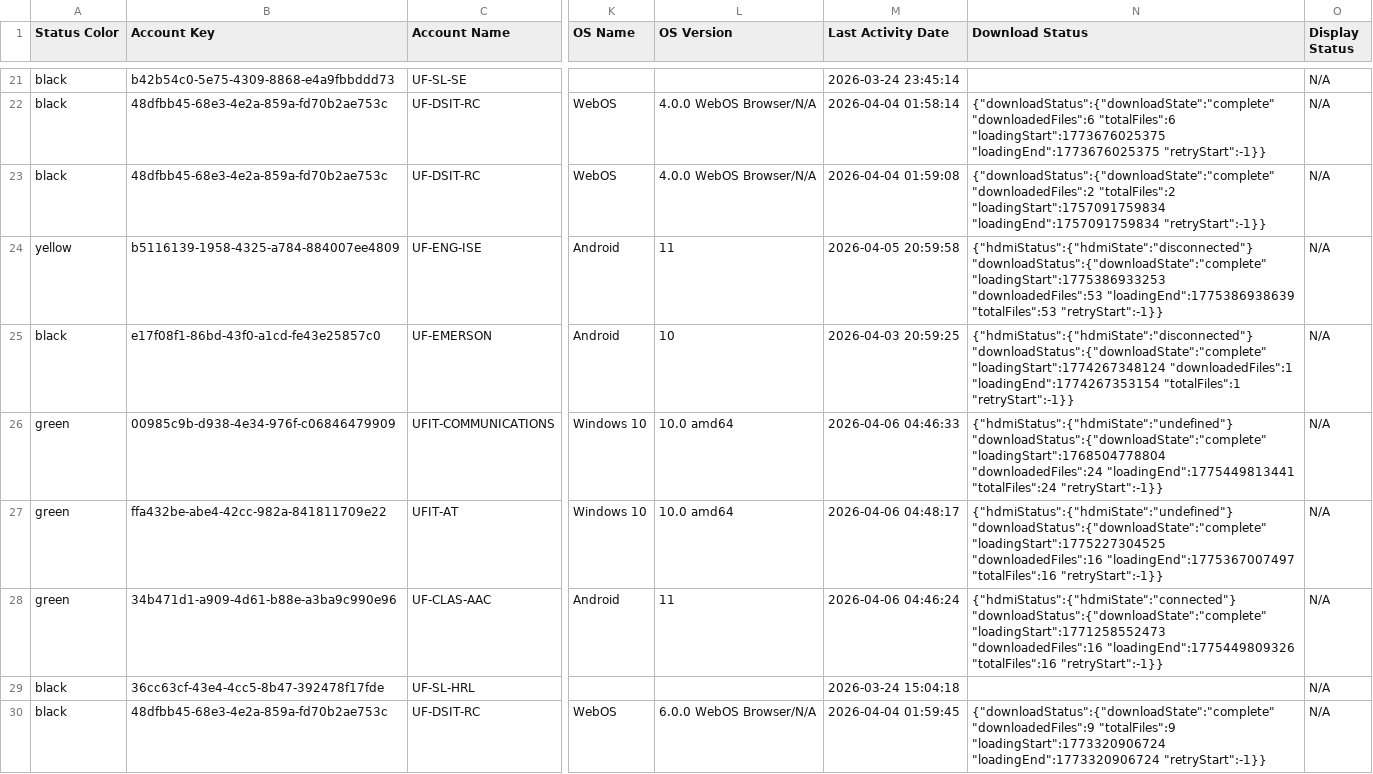
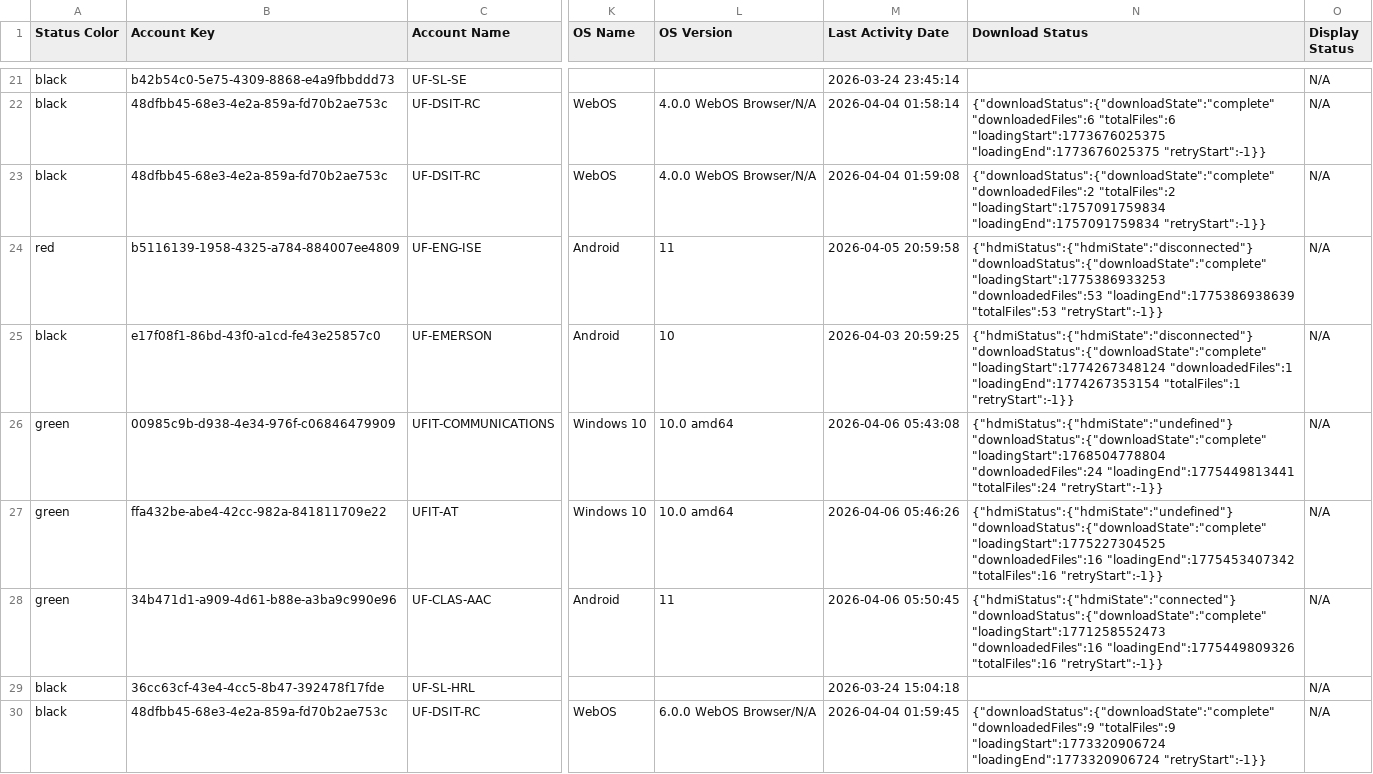
Before and after one commit to Connerrob/xio-device-status, a CSV file: signage.csv, drawn as a sheet; only a part is shown, gaps mark what is left out; the diff covers the shown part only; the diff names each change by its address in the sheet, - before the commit and + after, or states it on an @@ line.

```diff
--- a/signage.csv
+++ b/signage.csv
-A24 (Status Color): yellow
+A24 (Status Color): red
-M26 (Last Activity Date): 2026-04-06 04:46:33
+M26 (Last Activity Date): 2026-04-06 05:43:08
-M27 (Last Activity Date): 2026-04-06 04:48:17
+M27 (Last Activity Date): 2026-04-06 05:46:26
-N27 (Download Status): …"loadingStart":1775227304525 "downloadedFiles":16 "loadingEnd":1775367007497 "totalFiles":16 "retryStart":-1}}
+N27 (Download Status): …"loadingStart":1775227304525 "downloadedFiles":16 "loadingEnd":1775453407342 "totalFiles":16 "retryStart":-1}}
-M28 (Last Activity Date): 2026-04-06 04:46:24
+M28 (Last Activity Date): 2026-04-06 05:50:45
```
Also changed, not shown: 164 edited cells elsewhere in this file, 6 other files.
